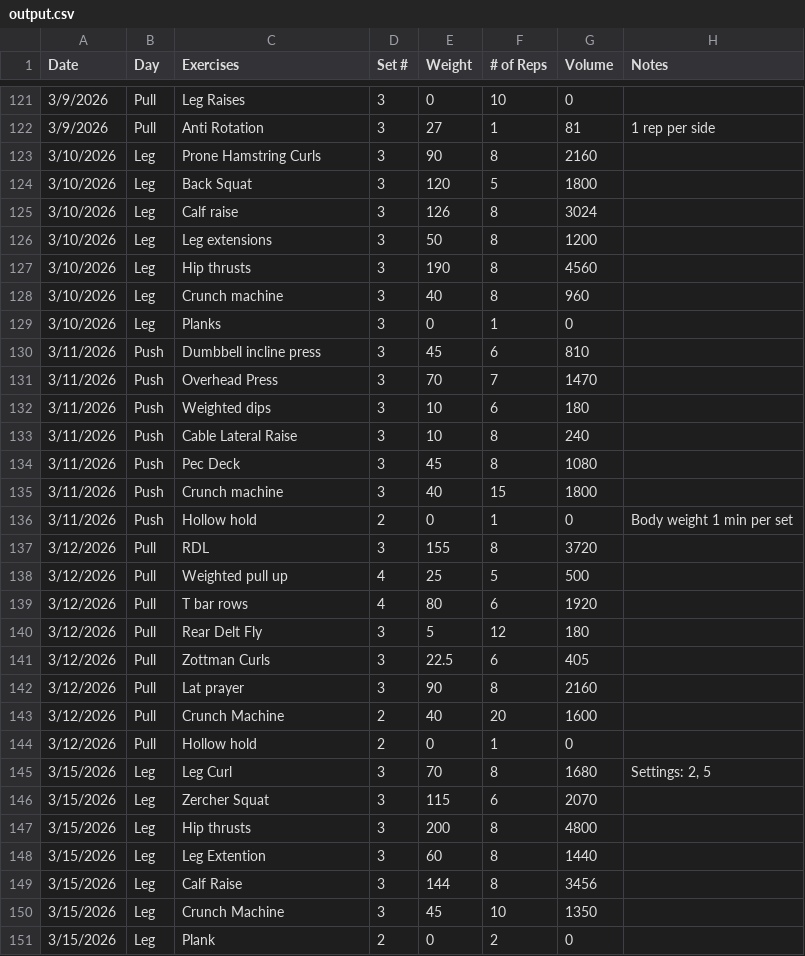
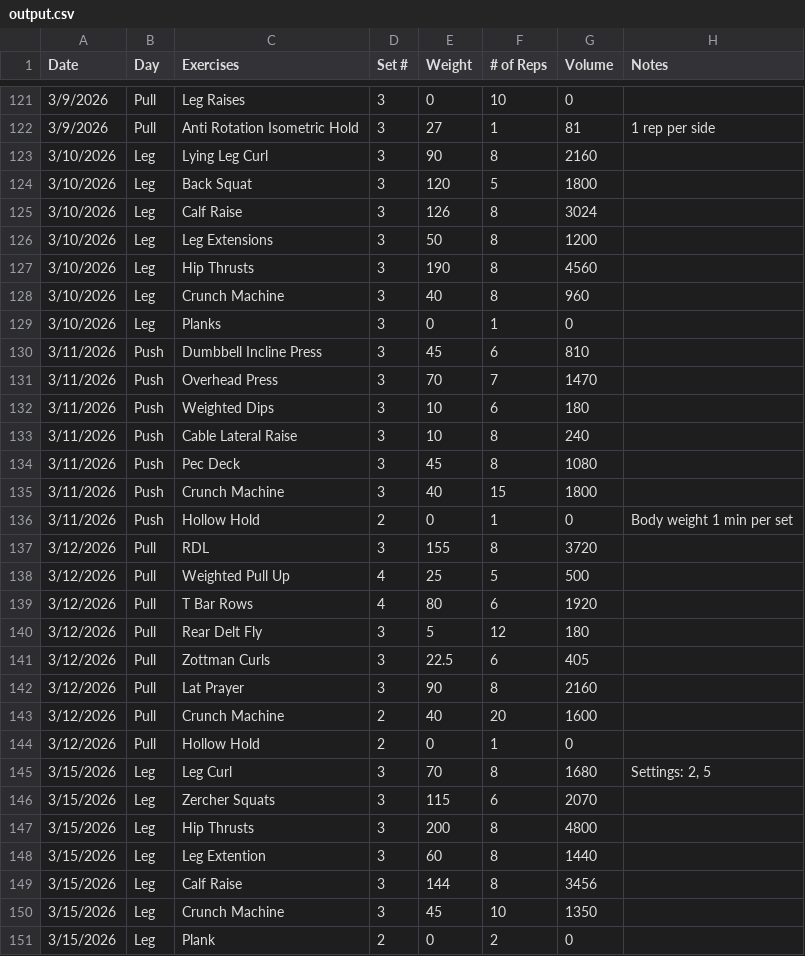
Before and after one commit to Streetlight321/pull_gym_data, a CSV file: output.csv, drawn as a sheet; only a part is shown, gaps mark what is left out; the diff covers the shown part only.

```diff
--- a/output.csv
+++ b/output.csv
@@ -121,28 +121,28 @@ Date,Day,Exercises,Set #,Weight,# of Reps,Volume,Notes
 3/9/2026,Pull,Leg Raises,3,0,10,0,
-3/9/2026,Pull,Anti Rotation,3,27,1,81,1 rep per side
-3/10/2026,Leg,Prone Hamstring Curls,3,90,8,2160,
+3/9/2026,Pull,Anti Rotation Isometric Hold,3,27,1,81,1 rep per side
+3/10/2026,Leg,Lying Leg Curl,3,90,8,2160,
 3/10/2026,Leg,Back Squat,3,120,5,1800,
-3/10/2026,Leg,Calf raise,3,126,8,3024,
-3/10/2026,Leg,Leg extensions ,3,50,8,1200,
-3/10/2026,Leg,Hip thrusts,3,190,8,4560,
-3/10/2026,Leg,Crunch machine,3,40,8,960,
+3/10/2026,Leg,Calf Raise,3,126,8,3024,
+3/10/2026,Leg,Leg Extensions ,3,50,8,1200,
+3/10/2026,Leg,Hip Thrusts,3,190,8,4560,
+3/10/2026,Leg,Crunch Machine,3,40,8,960,
 3/10/2026,Leg,Planks,3,0,1,0,
-3/11/2026,Push,Dumbbell incline press,3,45,6,810,
+3/11/2026,Push,Dumbbell Incline Press,3,45,6,810,
 3/11/2026,Push,Overhead Press,3,70,7,1470,
-3/11/2026,Push,Weighted dips,3,10,6,180,
+3/11/2026,Push,Weighted Dips,3,10,6,180,
 3/11/2026,Push,Cable Lateral Raise,3,10,8,240,
 3/11/2026,Push,Pec Deck,3,45,8,1080,
-3/11/2026,Push,Crunch machine,3,40,15,1800,
-3/11/2026,Push,Hollow hold,2,0,1,0,Body weight 1 min per set
+3/11/2026,Push,Crunch Machine,3,40,15,1800,
+3/11/2026,Push,Hollow Hold,2,0,1,0,Body weight 1 min per set
 3/12/2026,Pull,RDL,3,155,8,3720,
-3/12/2026,Pull,Weighted pull up ,4,25,5,500,
-3/12/2026,Pull,T bar rows,4,80,6,1920,
+3/12/2026,Pull,Weighted Pull Up ,4,25,5,500,
+3/12/2026,Pull,T Bar Rows,4,80,6,1920,
 3/12/2026,Pull,Rear Delt Fly,3,5,12,180,
 3/12/2026,Pull,Zottman Curls,3,22.5,6,405,
-3/12/2026,Pull,Lat prayer,3,90,8,2160,
+3/12/2026,Pull,Lat Prayer,3,90,8,2160,
 3/12/2026,Pull,Crunch Machine,2,40,20,1600,
-3/12/2026,Pull,Hollow hold,2,0,1,0,
+3/12/2026,Pull,Hollow Hold,2,0,1,0,
 3/15/2026,Leg,Leg Curl,3,70,8,1680,"Settings: 2, 5"
-3/15/2026,Leg,Zercher Squat,3,115,6,2070,
-3/15/2026,Leg,Hip thrusts,3,200,8,4800,
+3/15/2026,Leg,Zercher Squats,3,115,6,2070,
+3/15/2026,Leg,Hip Thrusts,3,200,8,4800,
 3/15/2026,Leg,Leg Extention,3,60,8,1440,
```
Also changed, not shown: 56 edited cells elsewhere in this file.
